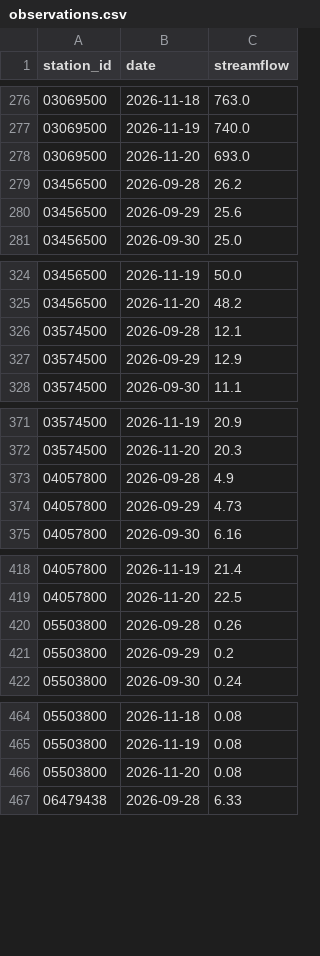
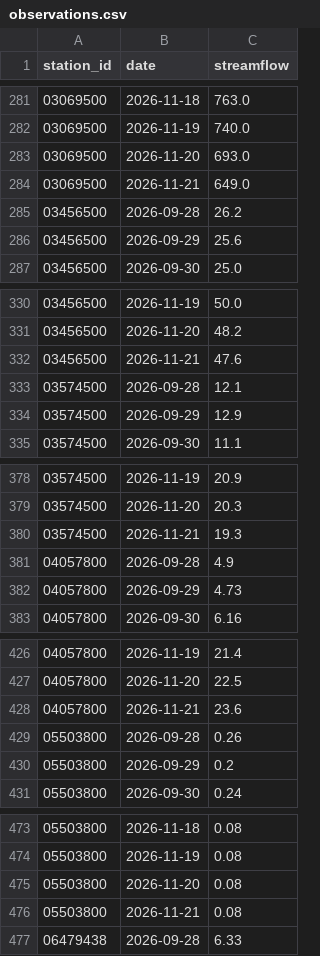
Before and after one commit to Jaugjaug/Portfolio3-hydro-risk-dashboard, a CSV file: data/observations.csv, drawn as a sheet; only a part is shown, gaps mark what is left out; the diff covers the shown part only; the diff names each change by its address in the sheet, - before the commit and + after, or states it on an @@ line.

```diff
--- a/data/observations.csv
+++ b/data/observations.csv
+row 284: 03069500 | 2026-11-21 | 649.0
+row 332: 03456500 | 2026-11-21 | 47.6
+row 380: 03574500 | 2026-11-21 | 19.3
+row 428: 04057800 | 2026-11-21 | 23.6
+row 476: 05503800 | 2026-11-21 | 0.08
```
Also changed, not shown: 15 added rows elsewhere in this file.
